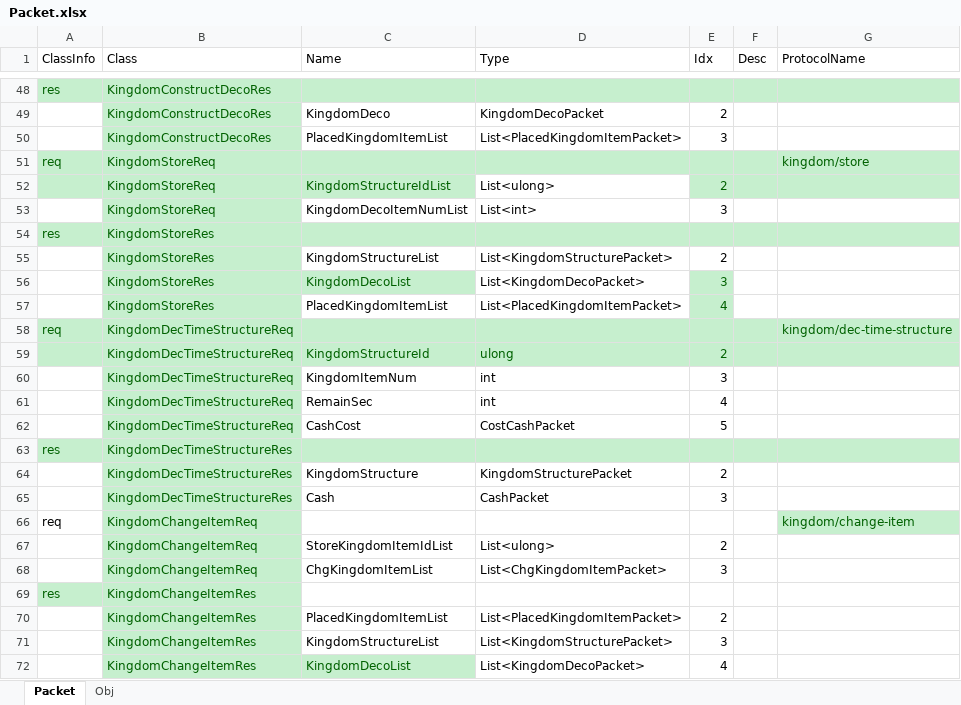
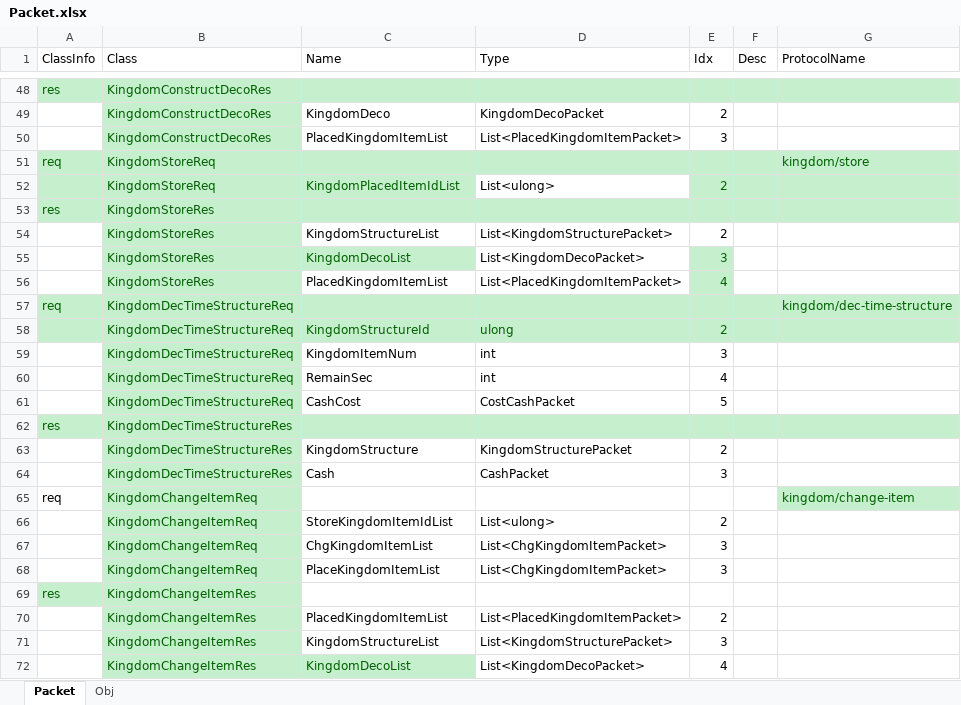
Before and after one commit to Kimseogyoung/AspNetGameServerStudy, an Excel workbook: Data/Excel/Packet/Packet.xlsx, sheet Packet, drawn as a sheet; only a part is shown, gaps mark what is left out; values as stored, in another font and other column widths than the file's, no borders; removed rows and columns are numbered as before the commit, all else as after; the diff names each change by its address in the sheet, - before the commit and + after, or states it on an @@ line.

Commit message:
Kingdom api 작성중 (MapSnapshot json 저장방식으로 변경)

```diff
--- a/Data/Excel/Packet/Packet.xlsx (sheet Packet)
+++ b/Data/Excel/Packet/Packet.xlsx (sheet Packet)
-C52 (Name): KingdomStructureIdList
+C52 (Name): KingdomPlacedItemIdList
-row 53:  | KingdomStoreReq | KingdomDecoItemNumList | List<int> | 3
+row 68:  | KingdomChangeItemReq | PlaceKingdomItemList | List<ChgKingdomItemPacket> | 3
```
Also changed, not shown: sheet Obj, Data/Excel/Model/User/Player.xlsx, 28 other files.
